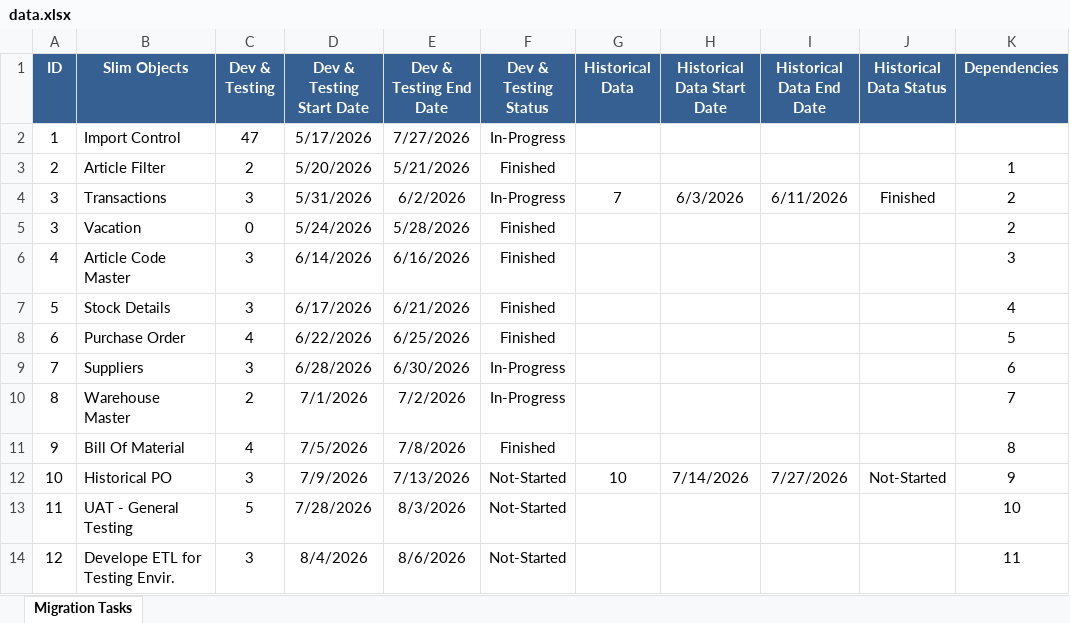
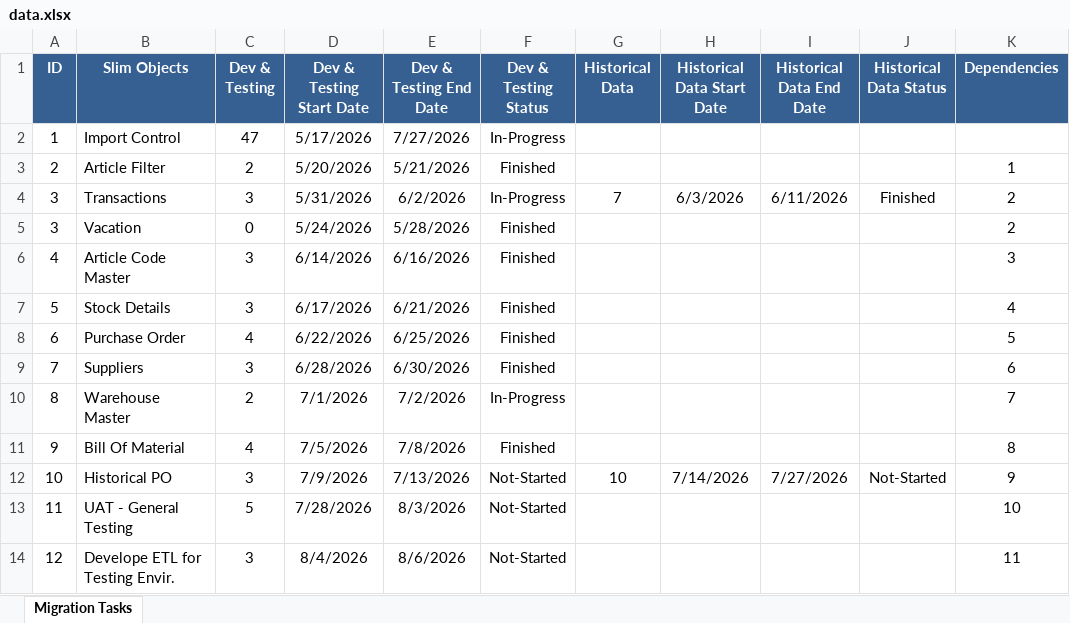
Before and after one commit to TrolleyKW/Slimstock, an Excel workbook: data.xlsx, sheet Migration Tasks, drawn as a sheet; values as stored, in another font and other column widths than the file's, no borders; the diff names each change by its address in the sheet, - before the commit and + after, or states it on an @@ line.

Commit message:
Add files via upload

```diff
--- a/data.xlsx (sheet Migration Tasks)
+++ b/data.xlsx (sheet Migration Tasks)
-F9 (Dev & Testing Status): In-Progress
+F9 (Dev & Testing Status): Finished
```
